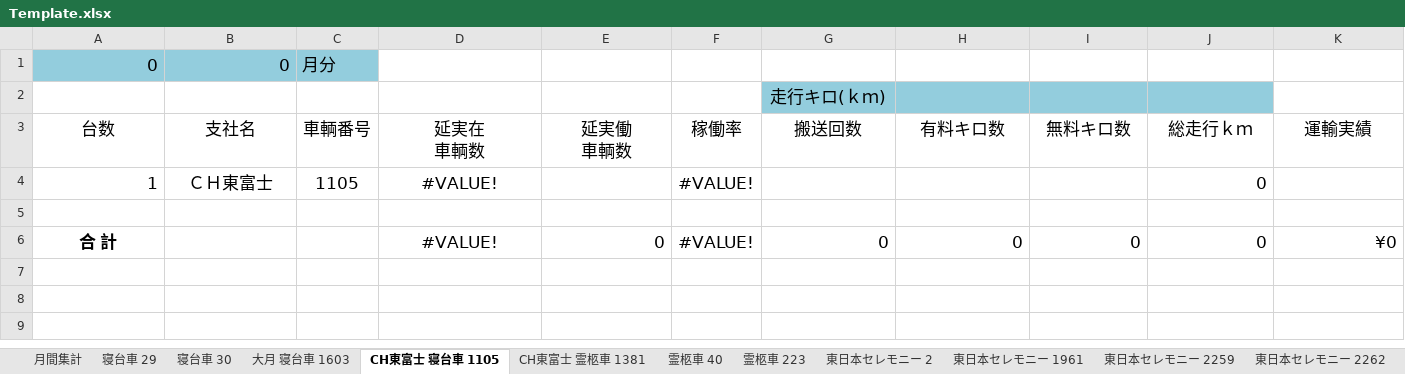
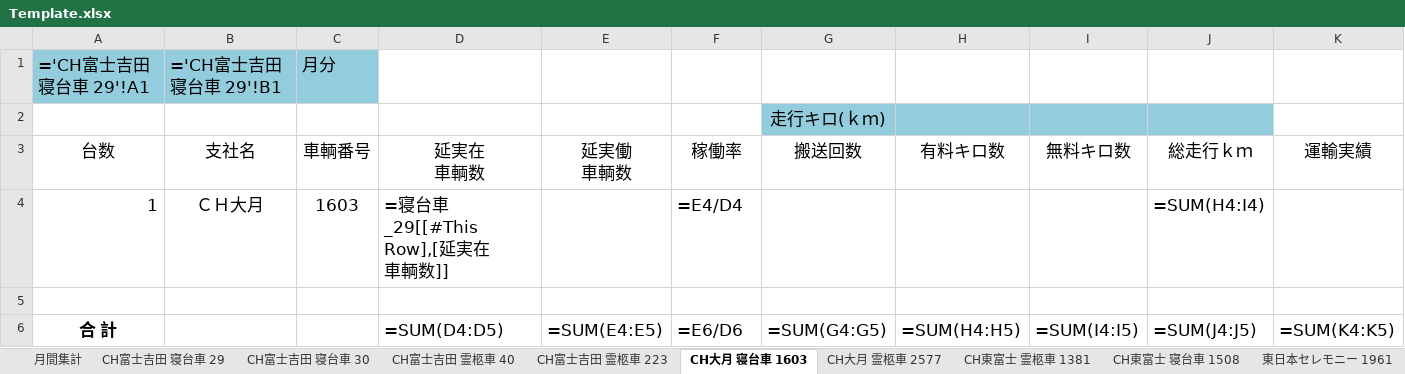
Before and after one commit to ligdoor/HansoInputTool, an Excel workbook: HansoInputTool/data/Template.xlsx, sheet CH大月 寝台車 1603, drawn as a sheet; values as stored, in another font and other column widths than the file's, no borders; formulas without a stored value are shown as written; table styles not drawn; removed rows and columns are numbered as before the commit, all else as after; ↵ is a line break in a cell; the diff names each change by its address in the sheet, - before the commit and + after, or states it on an @@ line.

Commit message:
feat: v1.7.0 - バグ修正・機能改善・新機能追加
### Bug Fixes
- fix: ExcelHandlerにIDisposableを実装しメモリリークを修正
- fix: TransferServiceのシート判定をIsNormalSheet/IsEastSheetに一元化

### Improvements
- refactor: バージョン番号をハードコードからversion.json読み込みに変更
- refactor: GithubTokenのハードコードを削除
- perf: ログ表示を最大200行に制限し無限蓄積を防止
- fix: C1=期のコメントを実態（ファイル名のみ使用）に合わせて修正

### New Features
- feat: 手動バックアップの上限を20件に制限（CleanOldManualBackups追加）
- feat: 設定画面に「バックアップ」タブを追加（自動/手動の保持件数を変更可能に）

```diff
--- a/HansoInputTool/data/Template.xlsx (sheet CH大月 寝台車 1603)
+++ b/HansoInputTool/data/Template.xlsx (sheet CH大月 寝台車 1603)
-sheet tab: 寝台車 30
+sheet tab: CH富士吉田 寝台車 29
-sheet tab: 大月 寝台車 1603
+sheet tab: CH富士吉田 霊柩車 223
-sheet tab: CH東富士 寝台車 1105
+sheet tab: CH大月 寝台車 1603
-sheet tab: 霊柩車 40
+sheet tab: CH富士吉田 寝台車 30
-sheet tab: 霊柩車 223
+sheet tab: CH富士吉田 霊柩車 40
-sheet tab: 寝台車 29
-sheet tab: 東日本セレモニー 2
+sheet tab: CH大月 霊柩車 2577
+sheet tab: CH東富士 寝台車 1508
@@ sheet tab order changed: 月間集計 | CH富士吉田 寝台車 29 | CH富士吉田 寝台車 30 | CH富士吉田 霊柩車 40 | CH富士吉田 霊柩車 223 | CH大月 寝台車 1603 | CH大月 霊柩車 2577 | CH東富士 霊柩車 1381 | CH東富士 寝台車 1508 | 東日本セレモニー 1961 @@
-row 1: 0 | 0 | 月分
+row 1: ='CH富士吉田 寝台車 29'!A1 | ='CH富士吉田 寝台車 29'!B1 | 月分
-row 4: 1 | ＣＨ東富士 | 1105 | #VALUE! |  | #VALUE! |  |  |  | 0
+row 4: 1 | ＣＨ大月 | 1603 | =寝台車_29[[#This Row],[延実在 ↵ 車輌数]] |  | =E4/D4 |  |  |  | =SUM(H4:I4)
-row 6: 合 計 |  |  | #VALUE! | 0 | #VALUE! | 0 | 0 | 0 | 0 | ¥0
+row 6: 合 計 |  |  | =SUM(D4:D5) | =SUM(E4:E5) | =E6/D6 | =SUM(G4:G5) | =SUM(H4:H5) | =SUM(I4:I5) | =SUM(J4:J5) | =SUM(K4:K5)
```
Also changed, not shown: sheet 月間集計, sheet CH富士吉田 霊柩車 223, sheet Template, sheet CH富士吉田 寝台車 30, sheet CH富士吉田 霊柩車 40, sheet 東日本セレモニー 1961, 5 more sheets, HansoInputTool/data/Input.xlsx, 8 other files.
